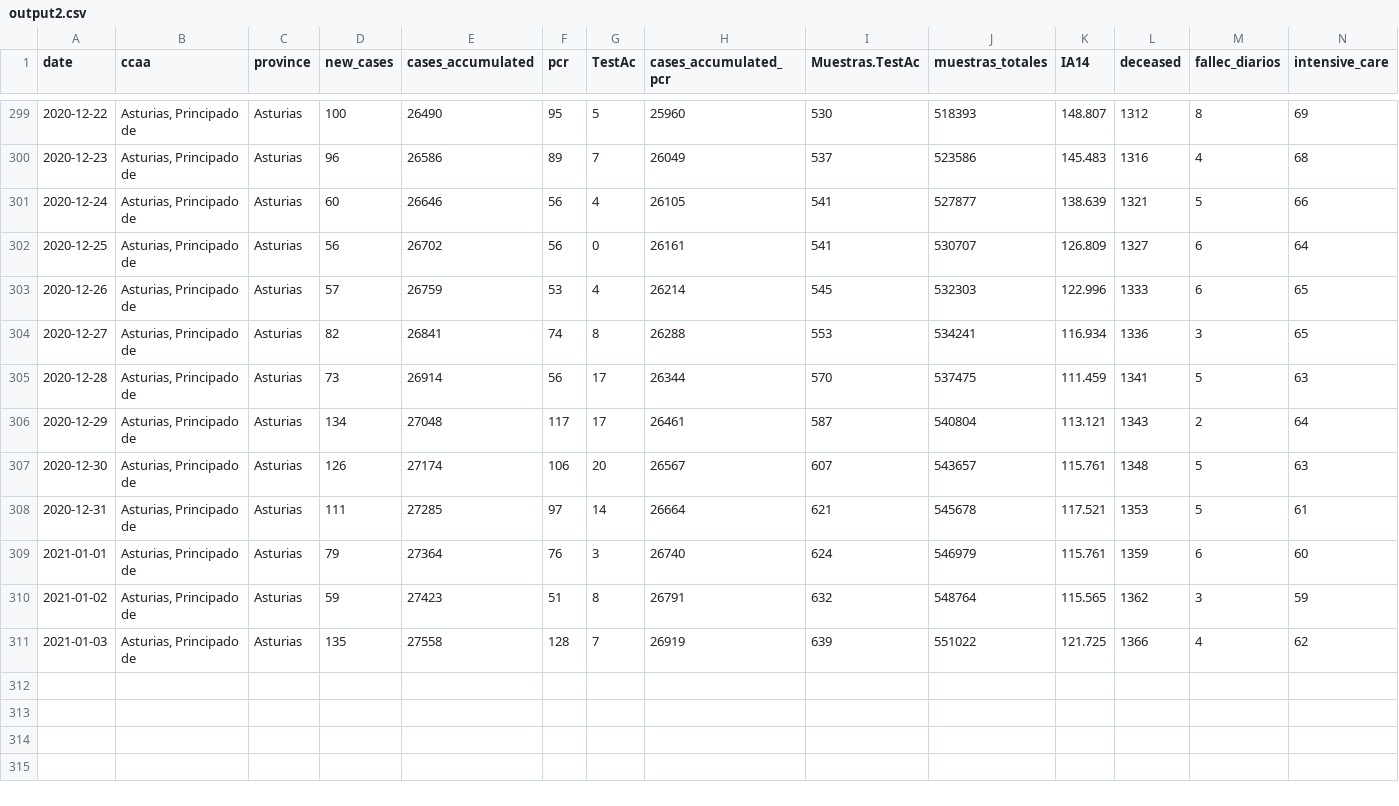
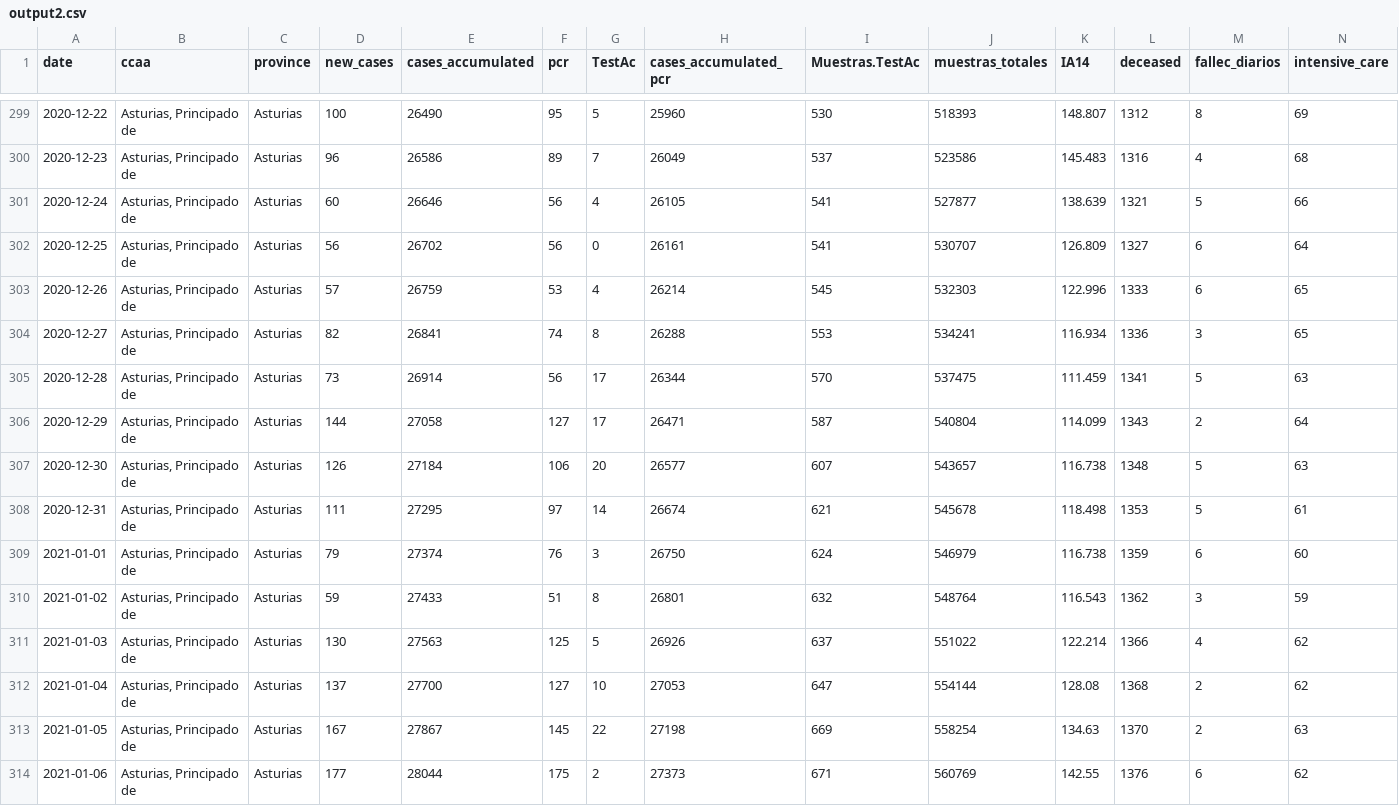
Before and after one commit to kifirifis/asturiasescovid19data, a CSV file: data/output2.csv, drawn as a sheet; only a part is shown, gaps mark what is left out; rows hold the shown columns only; the diff names each change by its address in the sheet, - before the commit and + after, or states it on an @@ line.

```diff
--- a/data/output2.csv
+++ b/data/output2.csv
-D306 (new_cases): 134
+D306 (new_cases): 144
-E306 (cases_accumulated): 27048
+E306 (cases_accumulated): 27058
-F306 (pcr): 117
+F306 (pcr): 127
-H306 (cases_accumulated_pcr): 26461
+H306 (cases_accumulated_pcr): 26471
-K306 (IA14): 113.121
+K306 (IA14): 114.099
-E307 (cases_accumulated): 27174
+E307 (cases_accumulated): 27184
-H307 (cases_accumulated_pcr): 26567
+H307 (cases_accumulated_pcr): 26577
-K307 (IA14): 115.761
+K307 (IA14): 116.738
-E308 (cases_accumulated): 27285
+E308 (cases_accumulated): 27295
-H308 (cases_accumulated_pcr): 26664
+H308 (cases_accumulated_pcr): 26674
-K308 (IA14): 117.521
+K308 (IA14): 118.498
-E309 (cases_accumulated): 27364
+E309 (cases_accumulated): 27374
-H309 (cases_accumulated_pcr): 26740
+H309 (cases_accumulated_pcr): 26750
-K309 (IA14): 115.761
+K309 (IA14): 116.738
-E310 (cases_accumulated): 27423
+E310 (cases_accumulated): 27433
-H310 (cases_accumulated_pcr): 26791
+H310 (cases_accumulated_pcr): 26801
-K310 (IA14): 115.565
+K310 (IA14): 116.543
-D311 (new_cases): 135
+D311 (new_cases): 130
-E311 (cases_accumulated): 27558
+E311 (cases_accumulated): 27563
-F311 (pcr): 128
+F311 (pcr): 125
-G311 (TestAc): 7
+G311 (TestAc): 5
-H311 (cases_accumulated_pcr): 26919
+H311 (cases_accumulated_pcr): 26926
-I311 (Muestras.TestAc): 639
+I311 (Muestras.TestAc): 637
-K311 (IA14): 121.725
+K311 (IA14): 122.214
+row 312: 2021-01-04 | Asturias, Principado de | Asturias | 137 | 27700 | 127 | 10 | 27053 | 647 | 554144 | 128.08 | 1368 | 2 | 62
+row 313: 2021-01-05 | Asturias, Principado de | Asturias | 167 | 27867 | 145 | 22 | 27198 | 669 | 558254 | 134.63 | 1370 | 2 | 63
+row 314: 2021-01-06 | Asturias, Principado de | Asturias | 177 | 28044 | 175 | 2 | 27373 | 671 | 560769 | 142.55 | 1376 | 6 | 62
```
Also changed, not shown: data/asturias_resumen.csv.
